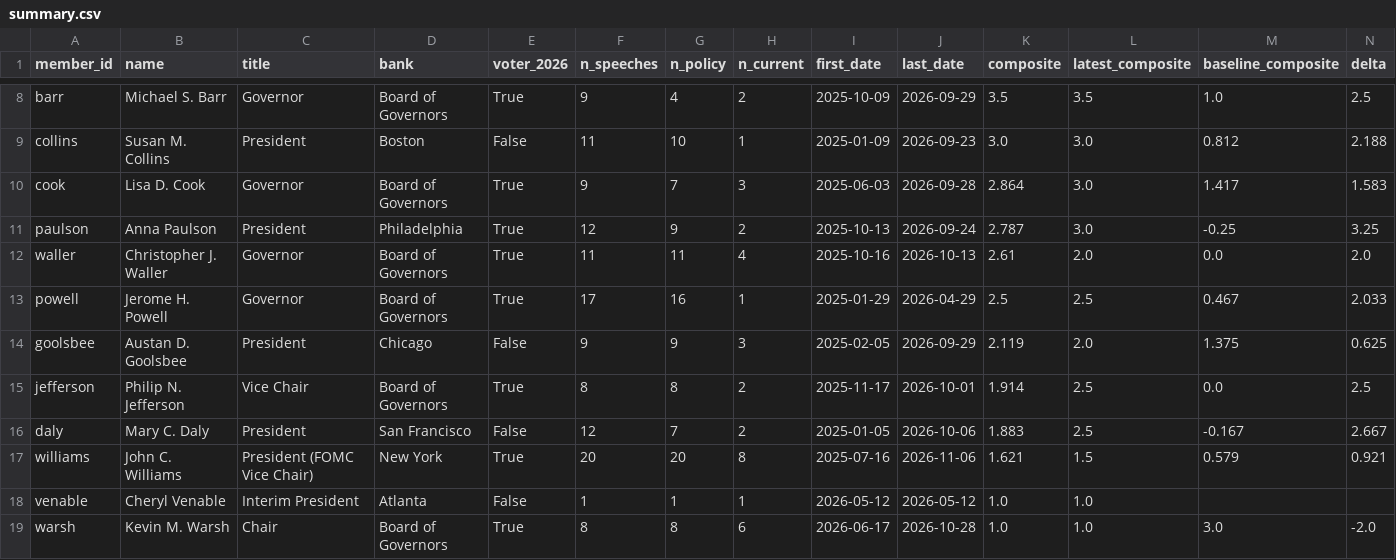
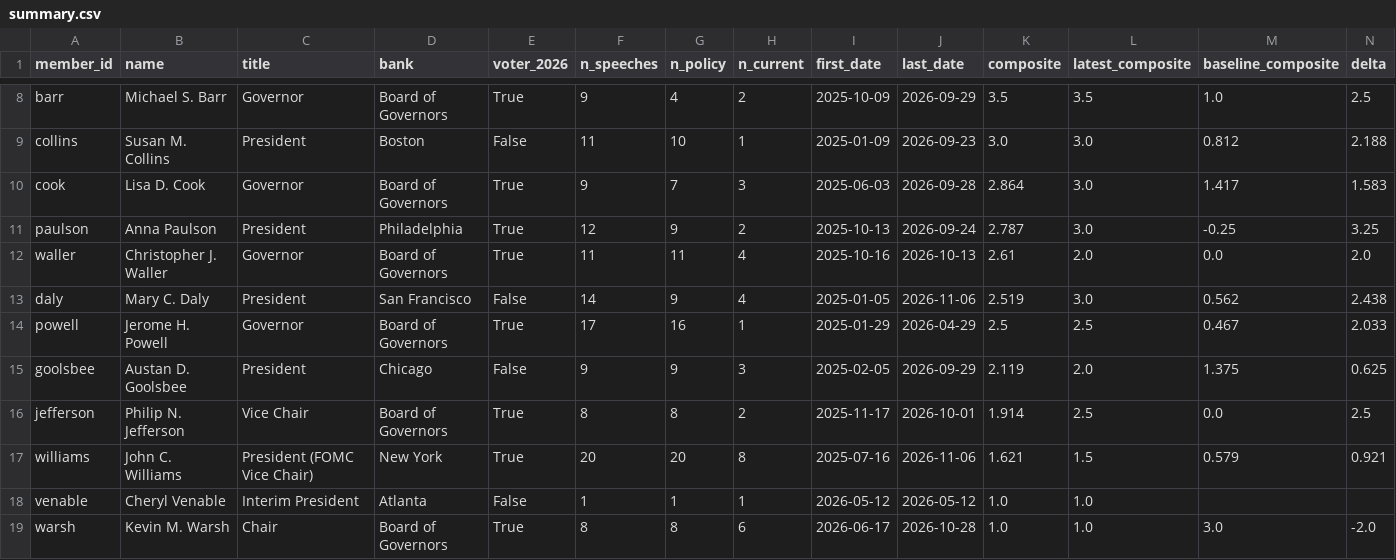
Before and after one commit to mrabelosouza-maker/fomc, a CSV file: results/summary.csv, drawn as a sheet; only a part is shown, gaps mark what is left out; removed rows and columns are numbered as before the commit, all else as after; rows hold the shown columns only; the diff names each change by its address in the sheet, - before the commit and + after, or states it on an @@ line.

```diff
--- a/results/summary.csv
+++ b/results/summary.csv
+row 13: daly | Mary C. Daly | President | San Francisco | False | 14 | 9 | 4 | 2025-01-05 | 2026-11-06 | 2.519 | 3.0 | 0.562 | 2.438
-row 16: daly | Mary C. Daly | President | San Francisco | False | 12 | 7 | 2 | 2025-01-05 | 2026-10-06 | 1.883 | 2.5 | -0.167 | 2.667
```
Also changed, not shown: results/median_functions.csv, 5 other files.
